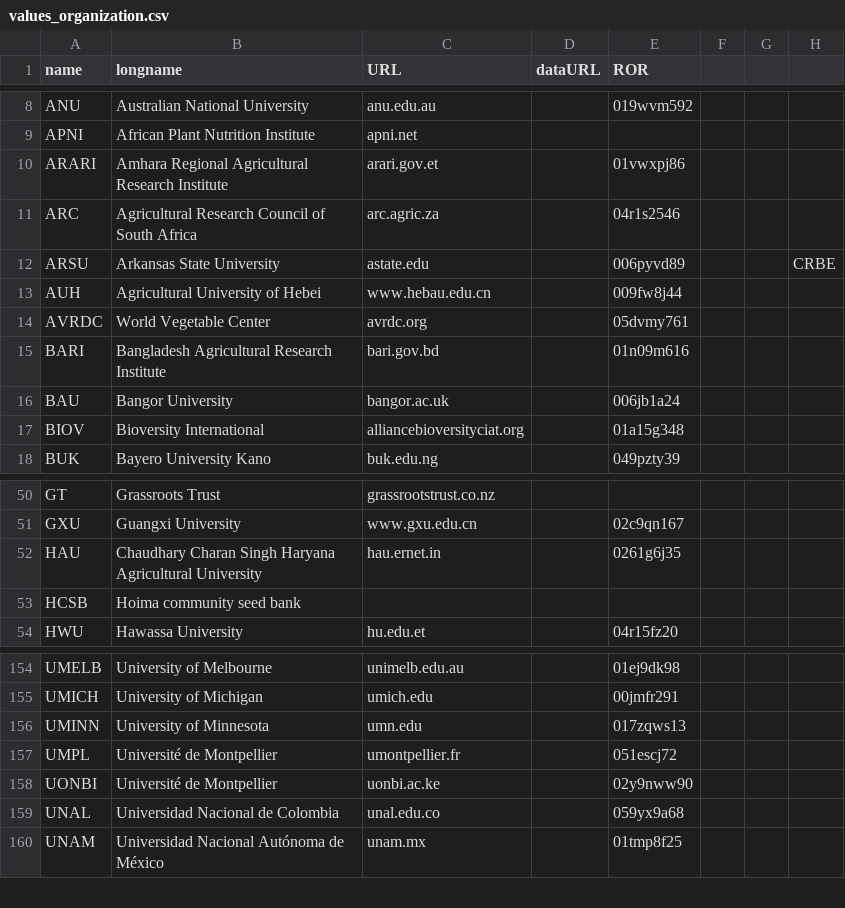
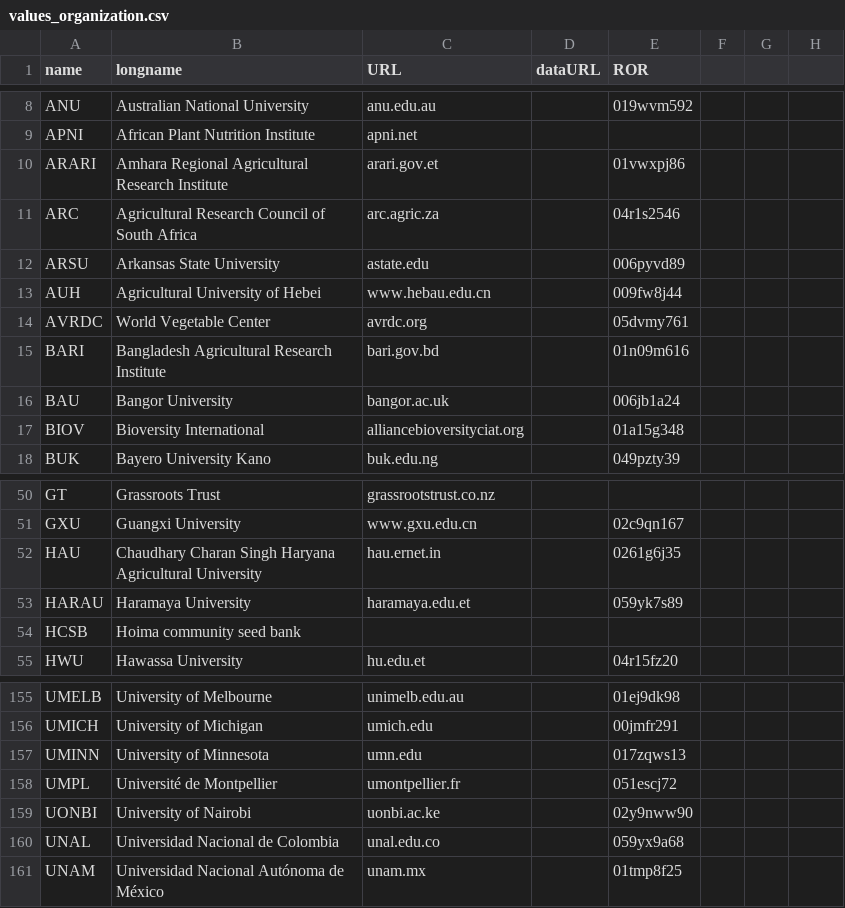
Before and after one commit to controvoc/terminag, a CSV file: values/values_organization.csv, drawn as a sheet; only a part is shown, gaps mark what is left out; addresses are those after the commit; the diff names each change by its address in the sheet, - before the commit and + after, or states it on an @@ line.

```diff
--- a/values/values_organization.csv
+++ b/values/values_organization.csv
-H12: CRBE
+H12: (empty)
+row 53: HARAU | Haramaya University | haramaya.edu.et |  | 059yk7s89
-B159 (longname): Université de Montpellier
+B159 (longname): University of Nairobi
```
